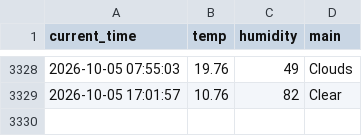
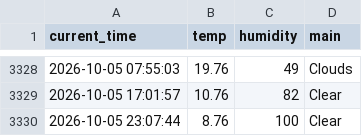
Before and after one commit to haha-hari/weather_5m, a CSV file: weather.csv, drawn as a sheet; only a part is shown, gaps mark what is left out; the diff names each change by its address in the sheet, - before the commit and + after, or states it on an @@ line.

```diff
--- a/weather.csv
+++ b/weather.csv
+row 3330: 2026-10-05 23:07:44 | 8.76 | 100 | Clear
```
